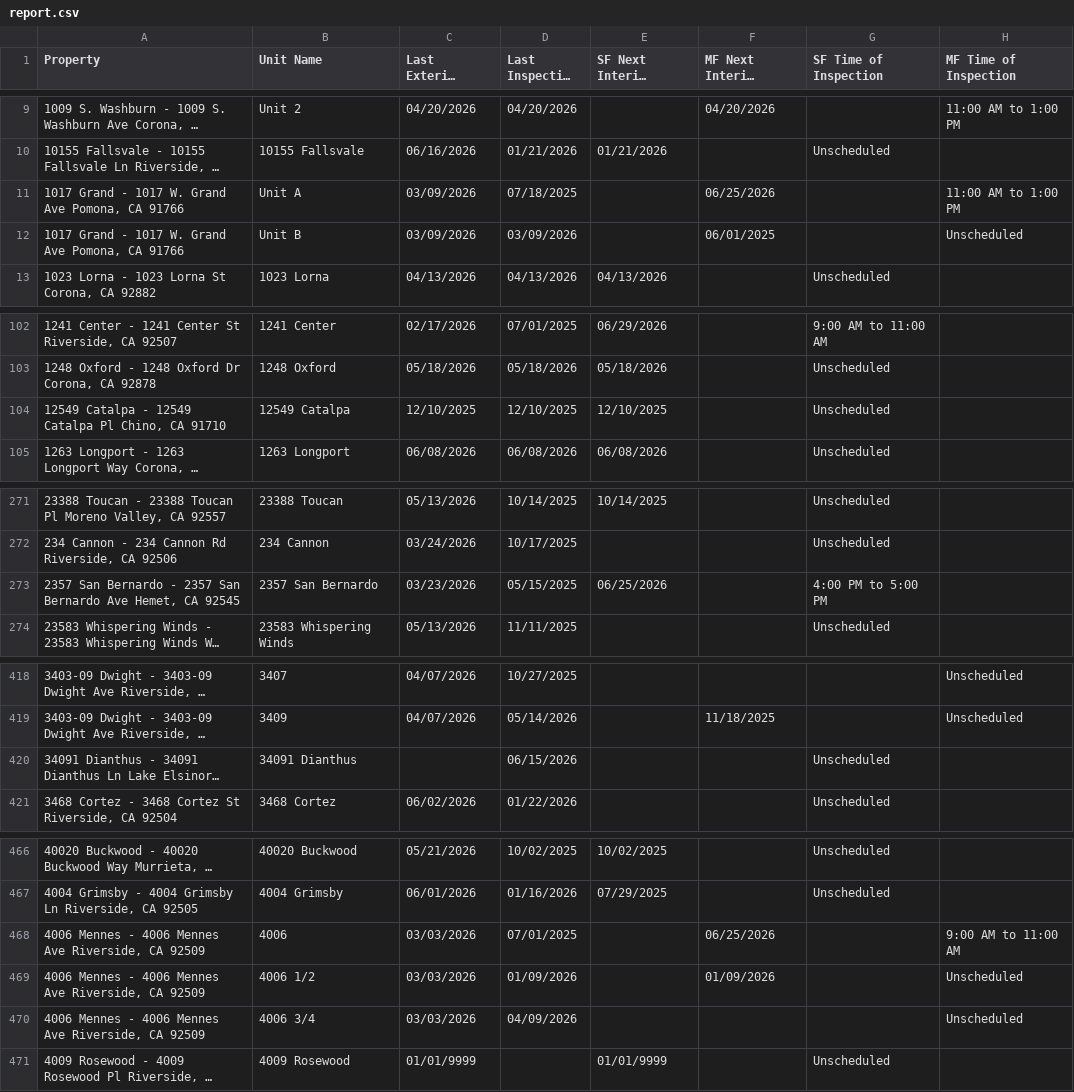
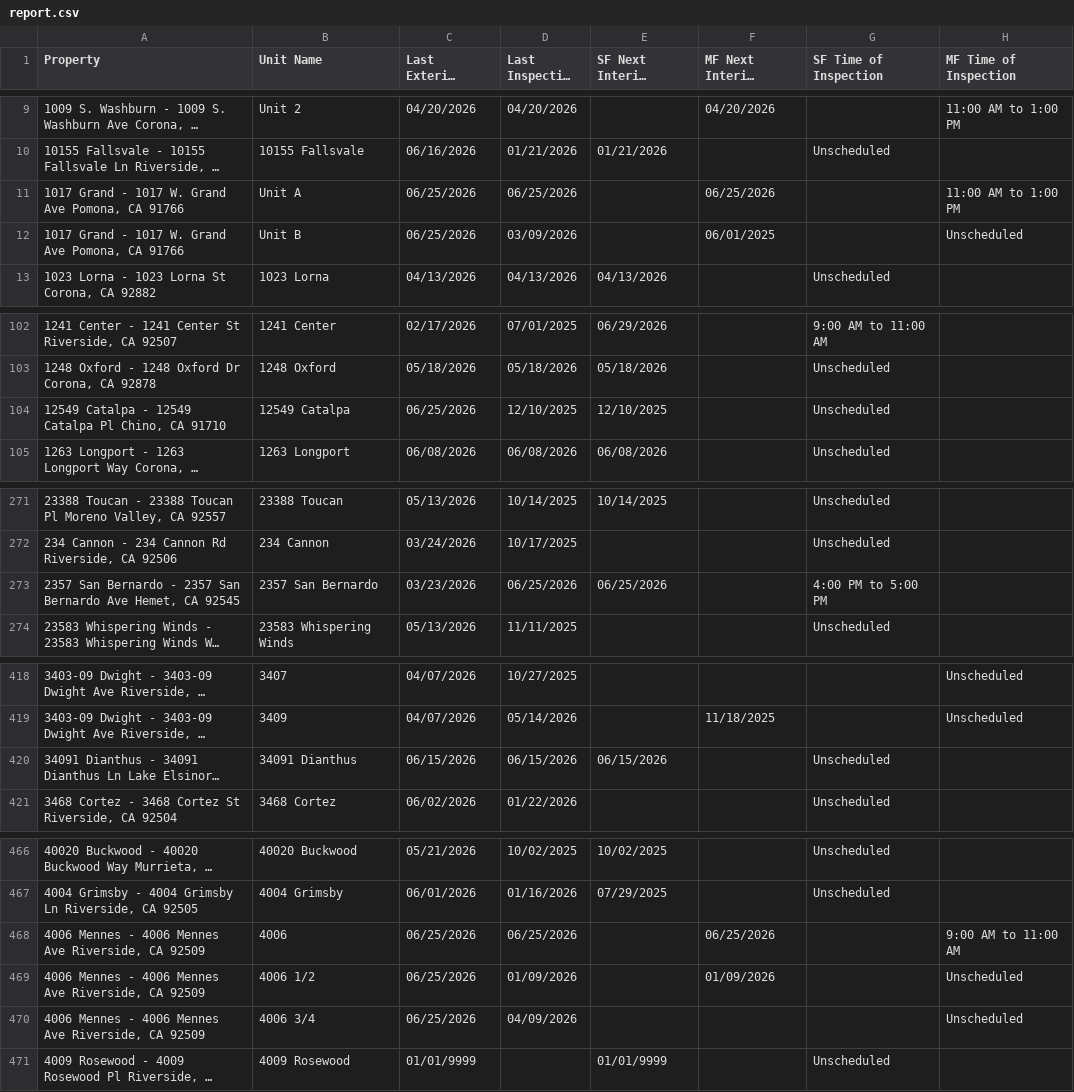
Before and after one commit to ryconn-pm/inspection-portal, a CSV file: data/report.csv, drawn as a sheet; only a part is shown, gaps mark what is left out; long unchanged cells end in …; the diff covers the shown part only; the diff names each change by its address in the sheet, - before the commit and + after, or states it on an @@ line.

Commit message:
Auto-update inspection report

```diff
--- a/data/report.csv
+++ b/data/report.csv
-C11:C12 (Last Exterior Inspection): 03/09/2026
+C11:C12 (Last Exterior Inspection): 06/25/2026
-D11 (Last Inspection Date): 07/18/2025
+D11 (Last Inspection Date): 06/25/2026
-C104 (Last Exterior Inspection): 12/10/2025
+C104 (Last Exterior Inspection): 06/25/2026
-D273 (Last Inspection Date): 05/15/2025
+D273 (Last Inspection Date): 06/25/2026
-C420 (Last Exterior Inspection): (empty)
+C420 (Last Exterior Inspection): 06/15/2026
-E420 (SF Next Interior Inspection): (empty)
+E420 (SF Next Interior Inspection): 06/15/2026
-C468:C470 (Last Exterior Inspection): 03/03/2026
+C468:C470 (Last Exterior Inspection): 06/25/2026
-D468 (Last Inspection Date): 07/01/2025
+D468 (Last Inspection Date): 06/25/2026
```
Also changed, not shown: 4 edited cells elsewhere in this file.
